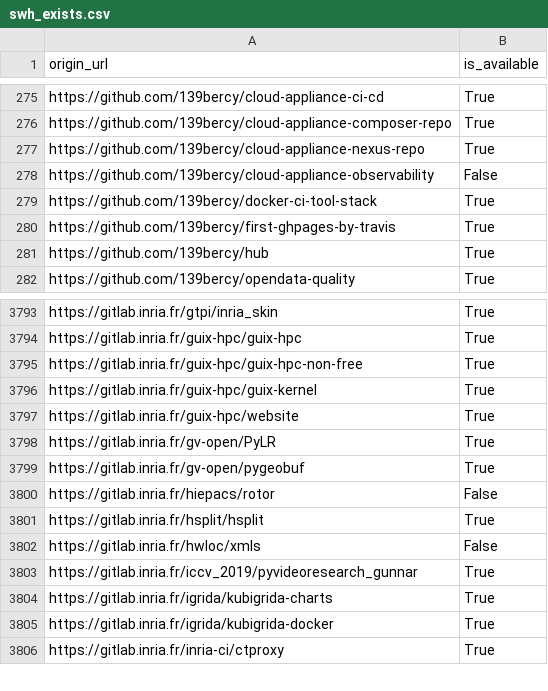
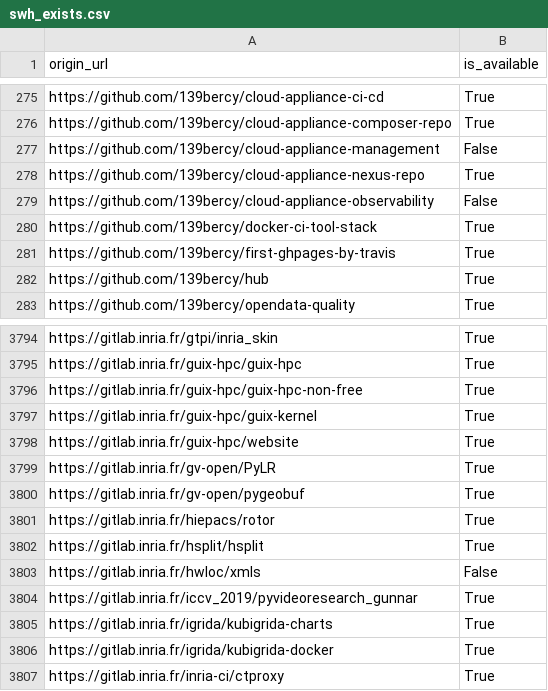
Before and after one commit to bzg/data-codes-sources-fr, a CSV file: data/swh_exists.csv, drawn as a sheet; only a part is shown, gaps mark what is left out.

Commit message:
New data at 2020-01-07T15:32:38Z [ci skip]

```diff
--- a/data/swh_exists.csv
+++ b/data/swh_exists.csv
@@ -276,2 +276,3 @@ https://github.com/139bercy/cloud-appliance-ci-cd,True
 https://github.com/139bercy/cloud-appliance-composer-repo,True
+https://github.com/139bercy/cloud-appliance-management,False
 https://github.com/139bercy/cloud-appliance-nexus-repo,True
@@ -3799,3 +3800,3 @@ https://gitlab.inria.fr/gv-open/PyLR,True
 https://gitlab.inria.fr/gv-open/pygeobuf,True
-https://gitlab.inria.fr/hiepacs/rotor,False
+https://gitlab.inria.fr/hiepacs/rotor,True
 https://gitlab.inria.fr/hsplit/hsplit,True
```
Also changed, not shown: data/organisations/csv/all.csv, 4 other files.
